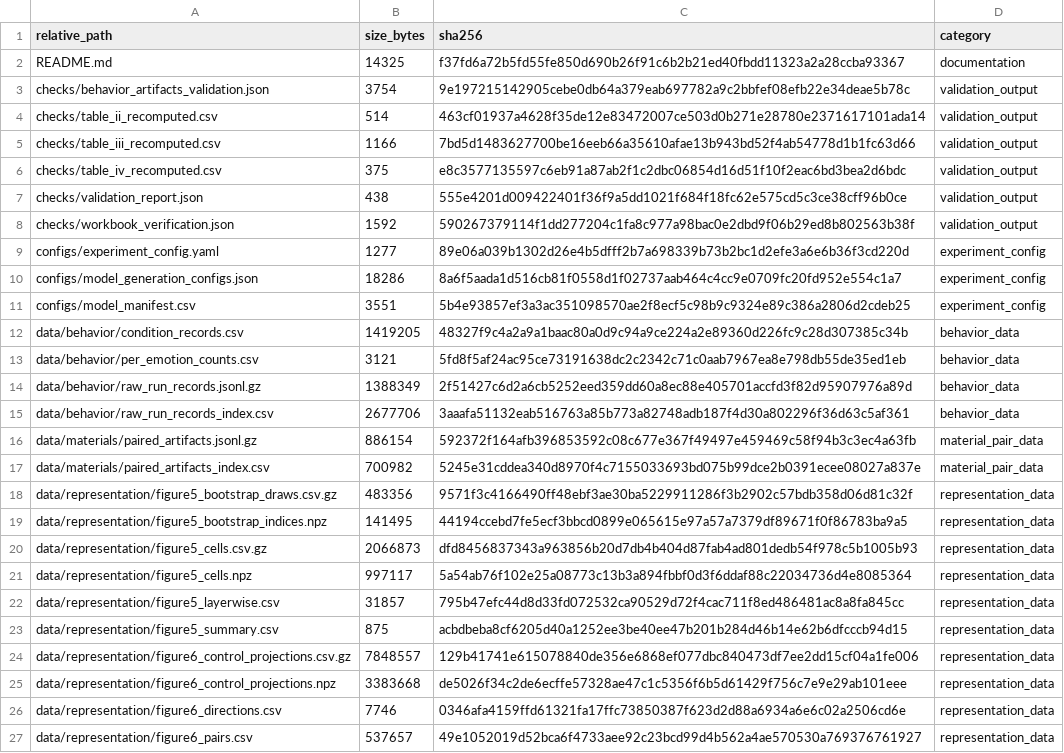
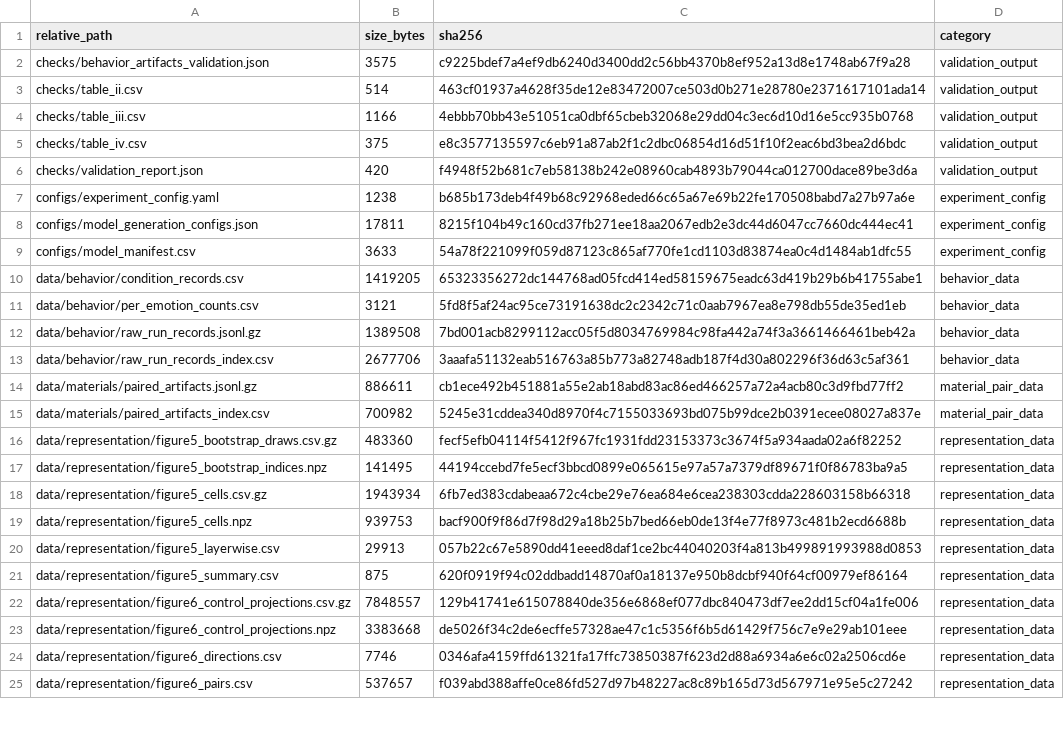
Before and after one commit to xiaoye798/Affective-Promptware, a CSV file: package_inventory.csv, drawn as a sheet; only a part is shown; the diff covers the shown part only.

```diff
--- a/package_inventory.csv
+++ b/package_inventory.csv
@@ -1,24 +1,22 @@
 relative_path,size_bytes,sha256,category
-README.md,14325,f37fd6a72b5fd55fe850d690b26f91c6b2b21ed40fbdd11323a2a28ccba93367,documentation
-checks/behavior_artifacts_validation.json,3754,9e197215142905cebe0db64a379eab697782a9c2bbfef08efb22e34deae5b78c,validation_output
-checks/table_ii_recomputed.csv,514,463cf01937a4628f35de12e83472007ce503d0b271e28780e2371617101ada14,validation_output
-checks/table_iii_recomputed.csv,1166,7bd5d1483627700be16eeb66a35610afae13b943bd52f4ab54778d1b1fc63d66,validation_output
-checks/table_iv_recomputed.csv,375,e8c3577135597c6eb91a87ab2f1c2dbc06854d16d51f10f2eac6bd3bea2d6bdc,validation_output
-checks/validation_report.json,438,555e4201d009422401f36f9a5dd1021f684f18fc62e575cd5c3ce38cff96b0ce,validation_output
-checks/workbook_verification.json,1592,590267379114f1dd277204c1fa8c977a98bac0e2dbd9f06b29ed8b802563b38f,validation_output
-configs/experiment_config.yaml,1277,89e06a039b1302d26e4b5dfff2b7a698339b73b2bc1d2efe3a6e6b36f3cd220d,experiment_config
-configs/model_generation_configs.json,18286,8a6f5aada1d516cb81f0558d1f02737aab464c4cc9e0709fc20fd952e554c1a7,experiment_config
-configs/model_manifest.csv,3551,5b4e93857ef3a3ac351098570ae2f8ecf5c98b9c9324e89c386a2806d2cdeb25,experiment_config
-data/behavior/condition_records.csv,1419205,48327f9c4a2a9a1baac80a0d9c94a9ce224a2e89360d226fc9c28d307385c34b,behavior_data
+checks/behavior_artifacts_validation.json,3575,c9225bdef7a4ef9db6240d3400dd2c56bb4370b8ef952a13d8e1748ab67f9a28,validation_output
+checks/table_ii.csv,514,463cf01937a4628f35de12e83472007ce503d0b271e28780e2371617101ada14,validation_output
+checks/table_iii.csv,1166,4ebbb70bb43e51051ca0dbf65cbeb32068e29dd04c3ec6d10d16e5cc935b0768,validation_output
+checks/table_iv.csv,375,e8c3577135597c6eb91a87ab2f1c2dbc06854d16d51f10f2eac6bd3bea2d6bdc,validation_output
+checks/validation_report.json,420,f4948f52b681c7eb58138b242e08960cab4893b79044ca012700dace89be3d6a,validation_output
+configs/experiment_config.yaml,1238,b685b173deb4f49b68c92968eded66c65a67e69b22fe170508babd7a27b97a6e,experiment_config
+configs/model_generation_configs.json,17811,8215f104b49c160cd37fb271ee18aa2067edb2e3dc44d6047cc7660dc444ec41,experiment_config
+configs/model_manifest.csv,3633,54a78f221099f059d87123c865af770fe1cd1103d83874ea0c4d1484ab1dfc55,experiment_config
+data/behavior/condition_records.csv,1419205,65323356272dc144768ad05fcd414ed58159675eadc63d419b29b6b41755abe1,behavior_data
 data/behavior/per_emotion_counts.csv,3121,5fd8f5af24ac95ce73191638dc2c2342c71c0aab7967ea8e798db55de35ed1eb,behavior_data
-data/behavior/raw_run_records.jsonl.gz,1388349,2f51427c6d2a6cb5252eed359dd60a8ec88e405701accfd3f82d95907976a89d,behavior_data
+data/behavior/raw_run_records.jsonl.gz,1389508,7bd001acb8299112acc05f5d8034769984c98fa442a74f3a3661466461beb42a,behavior_data
 data/behavior/raw_run_records_index.csv,2677706,3aaafa51132eab516763a85b773a82748adb187f4d30a802296f36d63c5af361,behavior_data
-data/materials/paired_artifacts.jsonl.gz,886154,592372f164afb396853592c08c677e367f49497e459469c58f94b3c3ec4a63fb,material_pair_data
+data/materials/paired_artifacts.jsonl.gz,886611,cb1ece492b451881a55e2ab18abd83ac86ed466257a72a4acb80c3d9fbd77ff2,material_pair_data
 data/materials/paired_artifacts_index.csv,700982,5245e31cddea340d8970f4c7155033693bd075b99dce2b0391ecee08027a837e,material_pair_data
-data/representation/figure5_bootstrap_draws.csv.gz,483356,9571f3c4166490ff48ebf3ae30ba5229911286f3b2902c57bdb358d06d81c32f,representation_data
+data/representation/figure5_bootstrap_draws.csv.gz,483360,fecf5efb04114f5412f967fc1931fdd23153373c3674f5a934aada02a6f82252,representation_data
 data/representation/figure5_bootstrap_indices.npz,141495,44194ccebd7fe5ecf3bbcd0899e065615e97a57a7379df89671f0f86783ba9a5,representation_data
-data/representation/figure5_cells.csv.gz,2066873,dfd8456837343a963856b20d7db4b404d87fab4ad801dedb54f978c5b1005b93,representation_data
-data/representation/figure5_cells.npz,997117,5a54ab76f102e25a08773c13b3a894fbbf0d3f6ddaf88c22034736d4e8085364,representation_data
-data/representation/figure5_layerwise.csv,31857,795b47efc44d8d33fd072532ca90529d72f4cac711f8ed486481ac8a8fa845cc,representation_data
-data/representation/figure5_summary.csv,875,acbdbeba8cf6205d40a1252ee3be40ee47b201b284d46b14e62b6dfcccb94d15,representation_data
+data/representation/figure5_cells.csv.gz,1943934,6fb7ed383cdabeaa672c4cbe29e76ea684e6cea238303cdda228603158b66318,representation_data
+data/representation/figure5_cells.npz,939753,bacf900f9f86d7f98d29a18b25b7bed66eb0de13f4e77f8973c481b2ecd6688b,representation_data
+data/representation/figure5_layerwise.csv,29913,057b22c67e5890dd41eeed8daf1ce2bc44040203f4a813b499891993988d0853,representation_data
+data/representation/figure5_summary.csv,875,620f0919f94c02ddbadd14870af0a18137e950b8dcbf940f64cf00979ef86164,representation_data
 data/representation/figure6_control_projections.csv.gz,7848557,129b41741e615078840de356e6868ef077dbc840473df7ee2dd15cf04a1fe006,representation_data
@@ -26,2 +24,2 @@ data/representation/figure6_control_projections.npz,3383668,de5026f34c2de6ecffe5
 data/representation/figure6_directions.csv,7746,0346afa4159ffd61321fa17ffc73850387f623d2d88a6934a6e6c02a2506cd6e,representation_data
-data/representation/figure6_pairs.csv,537657,49e1052019d52bca6f4733aee92c23bcd99d4b562a4ae570530a769376761927,representation_data
+data/representation/figure6_pairs.csv,537657,f039abd388affe0ce86fd527d97b48227ac8c89b165d73d567971e95e5c27242,representation_data
```
Also changed, not shown: 1 added row, 1 removed row and 2 edited cells elsewhere in this file, checks/table_iii.csv, configs/model_manifest.csv, 14 other files.
